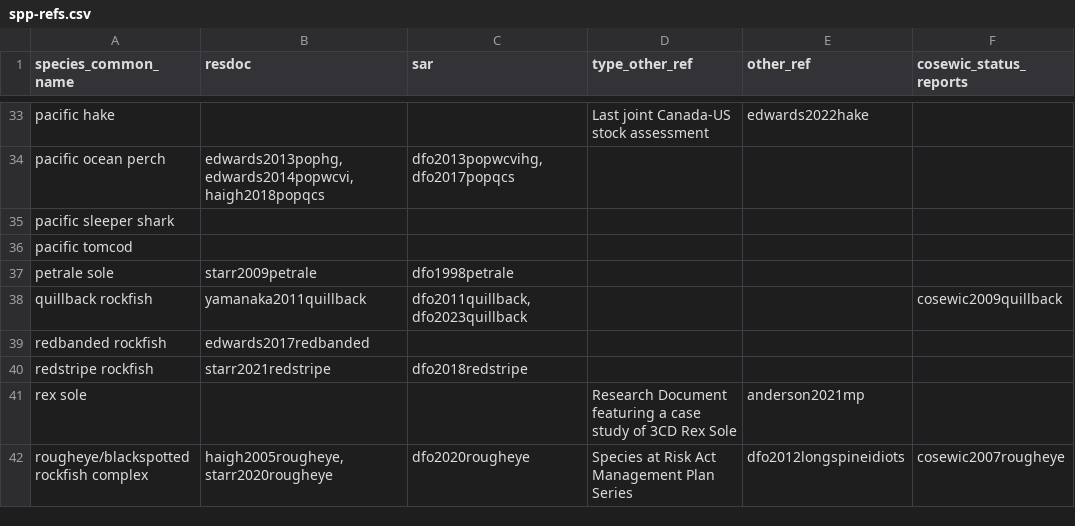
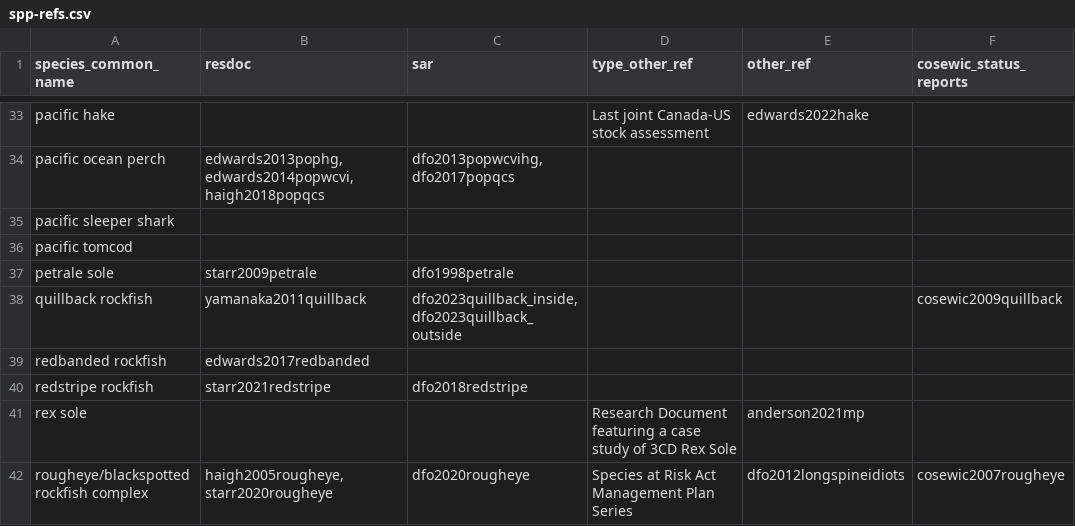
Before and after one commit to pbs-assess/gfsynopsis, a CSV file: report/spp-refs.csv, drawn as a sheet; only a part is shown, gaps mark what is left out.

```diff
--- a/report/spp-refs.csv
+++ b/report/spp-refs.csv
@@ -37,3 +37,3 @@ pacific tomcod,,,,,
 petrale sole,starr2009petrale,dfo1998petrale,,,
-quillback rockfish,yamanaka2011quillback,"dfo2011quillback, dfo2023quillback",,,cosewic2009quillback
+quillback rockfish,yamanaka2011quillback,"dfo2023quillback_inside, dfo2023quillback_outside",,,cosewic2009quillback
 redbanded rockfish,edwards2017redbanded,,,,
```
Also changed, not shown: 3 other files.
